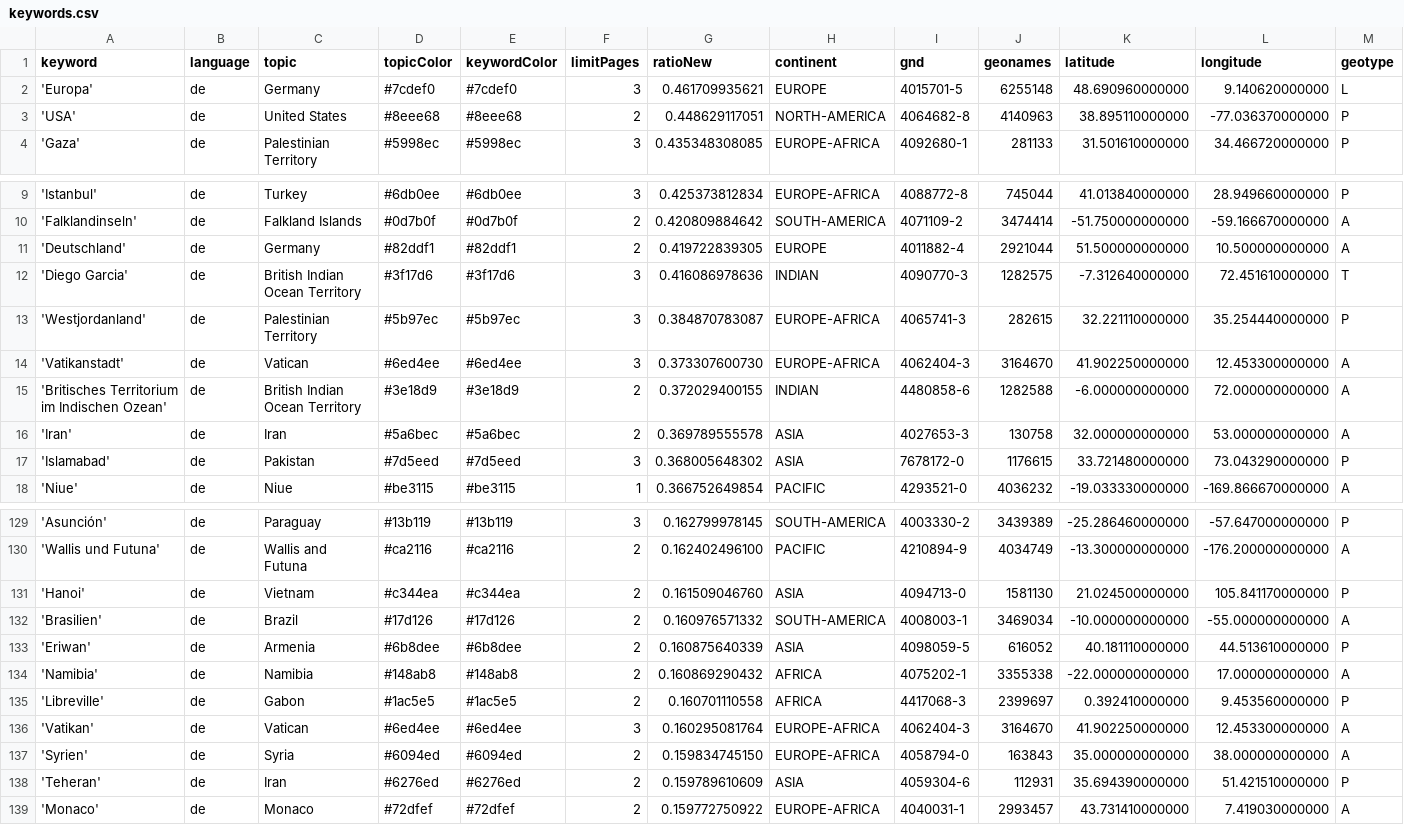
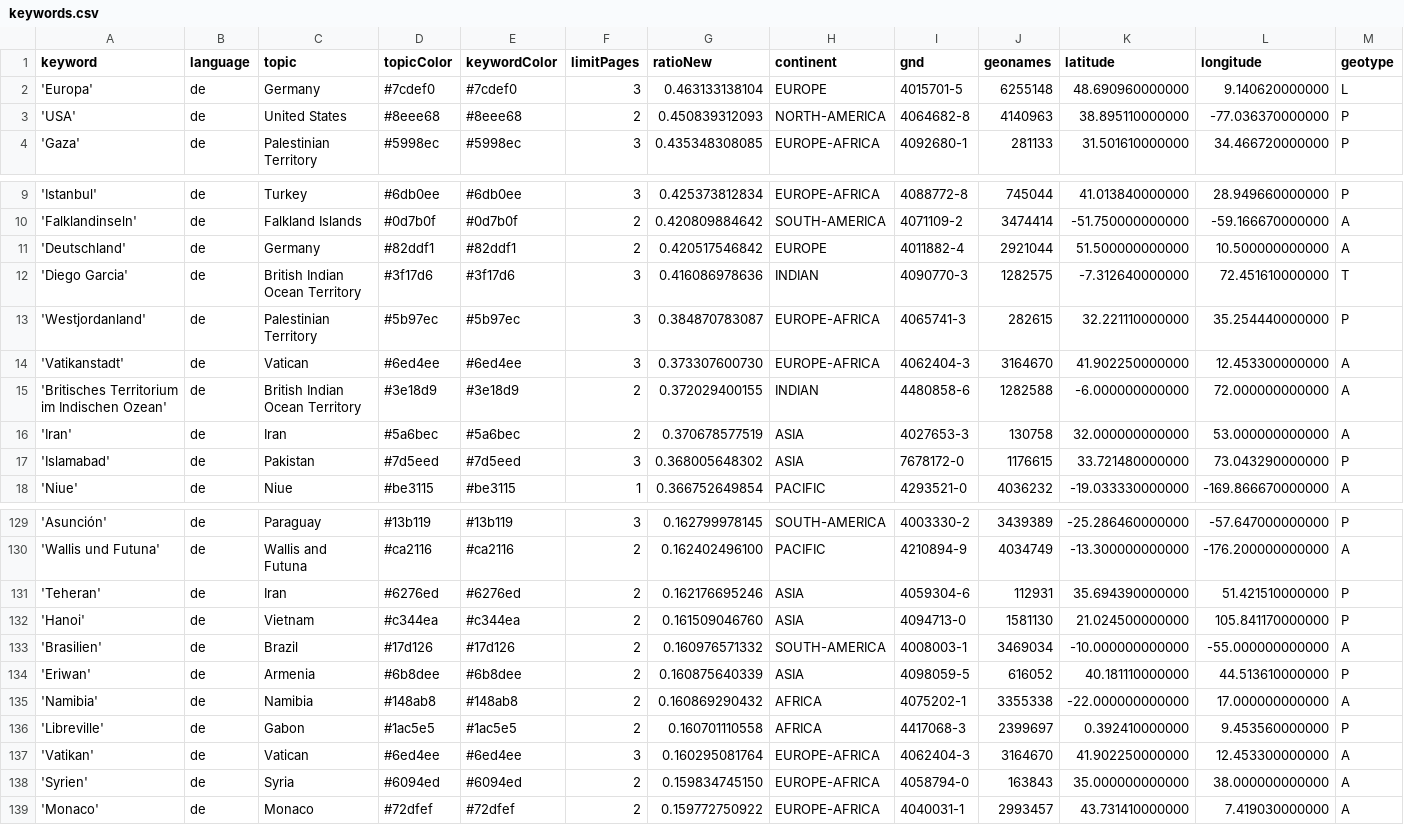
Before and after one commit to mizilett-news/ortsFluesterer, a CSV file: keywords.csv, drawn as a sheet; only a part is shown, gaps mark what is left out; removed rows and columns are numbered as before the commit, all else as after; rows hold the shown columns only; the diff covers the shown part only; the diff names each change by its address in the sheet, - before the commit and + after, or states it on an @@ line.

```diff
--- a/keywords.csv
+++ b/keywords.csv
-G2 (ratioNew): 0.461709935621
+G2 (ratioNew): 0.463133138104
-G3 (ratioNew): 0.448629117051
+G3 (ratioNew): 0.450839312093
-G11 (ratioNew): 0.419722839305
+G11 (ratioNew): 0.420517546842
-G16 (ratioNew): 0.369789555578
+G16 (ratioNew): 0.370678577519
+row 131: 'Teheran' | de | Iran | #6276ed | #6276ed | 2 | 0.162176695246 | ASIA | 4059304-6 | 112931 | 35.694390000000 | 51.421510000000 | P
-row 138: 'Teheran' | de | Iran | #6276ed | #6276ed | 2 | 0.159789610609 | ASIA | 4059304-6 | 112931 | 35.694390000000 | 51.421510000000 | P
```
Also changed, not shown: 4 added rows, 4 removed rows and 2 edited cells elsewhere in this file, 1 other file.
